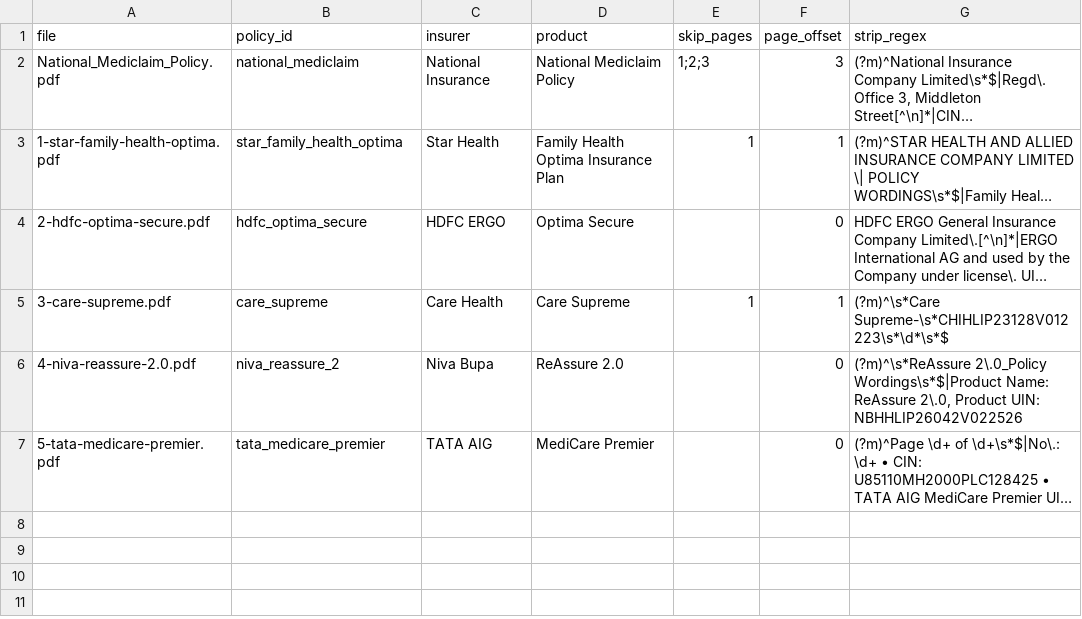
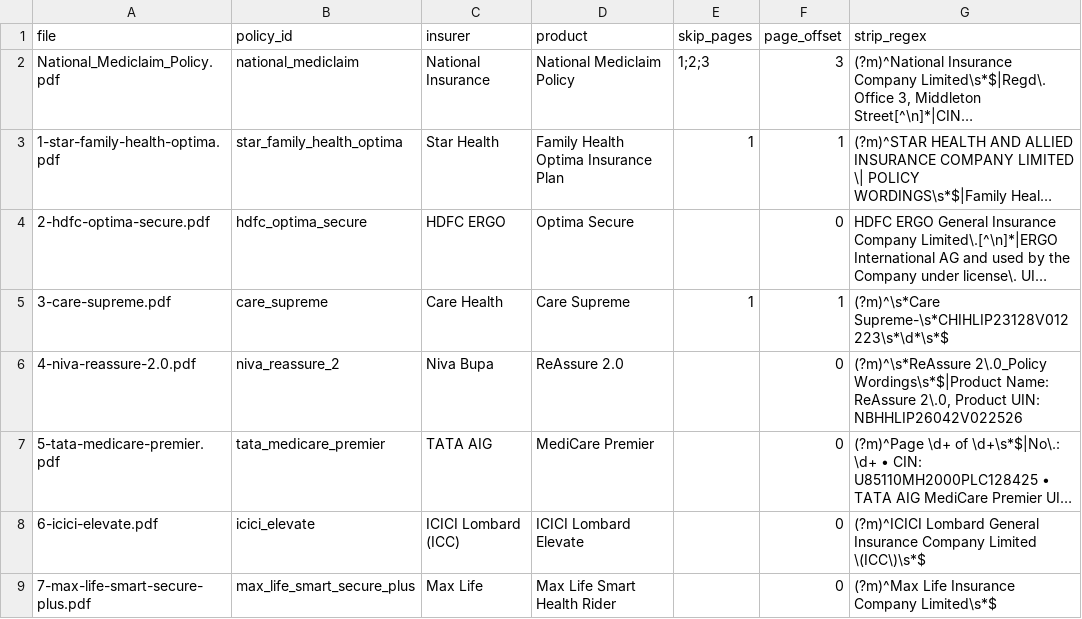
Before and after one commit to bharalipanchanan-lgtm/multilingual-agent-copilot, a CSV file: data/policies/manifest.csv, drawn as a sheet; long unchanged cells end in …; the diff names each change by its address in the sheet, - before the commit and + after, or states it on an @@ line.

```diff
--- a/data/policies/manifest.csv
+++ b/data/policies/manifest.csv
+row 8: 6-icici-elevate.pdf | icici_elevate | ICICI Lombard (ICC) | ICICI Lombard Elevate |  | 0 | (?m)^ICICI Lombard General Insurance Company Limited \(ICC\)\s*$
+row 9: 7-max-life-smart-secure-plus.pdf | max_life_smart_secure_plus | Max Life | Max Life Smart Health Rider |  | 0 | (?m)^Max Life Insurance Company Limited\s*$
```
Also changed, not shown: 20 other files.
